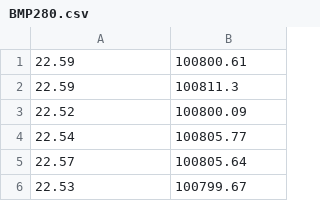
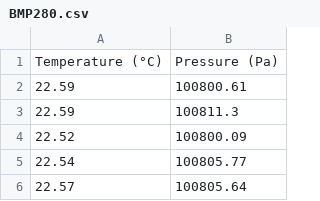
Before and after one commit to nvandegiesen/Barometry, a CSV file: BMP280.csv, drawn as a sheet; only a part is shown; the shorter side is filled out with more unchanged rows.

Commit message:
Update BMP280.csv
Added header

```diff
--- a/BMP280.csv
+++ b/BMP280.csv
@@ -1 +1,2 @@
+Temperature (°C),Pressure (Pa)
 22.59,100800.61
```
